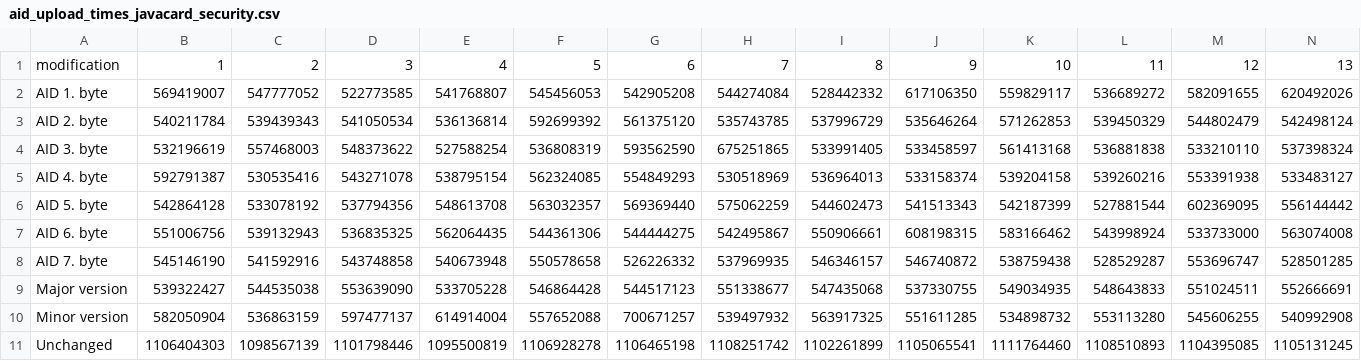
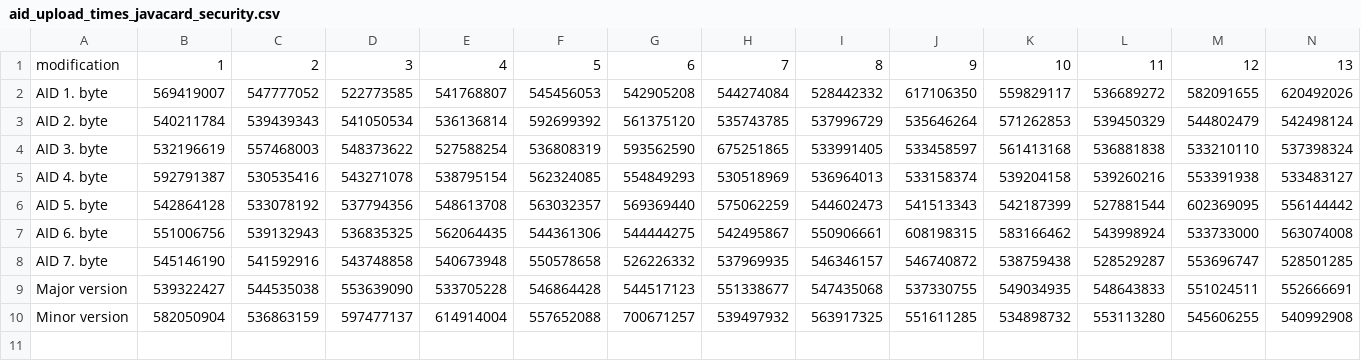
Before and after one commit to eronidrian/jc_cap_scan, a CSV file: results_pc_timer/results_ee/aid_upload_times_javacard_security.csv, drawn as a sheet; only a part is shown; rows hold the shown columns only; the diff names each change by its address in the sheet, - before the commit and + after, or states it on an @@ line.

Commit message:
remove unchanged timing

```diff
--- a/results_pc_timer/results_ee/aid_upload_times_javacard_security.csv
+++ b/results_pc_timer/results_ee/aid_upload_times_javacard_security.csv
-row 11: Unchanged | 1106404303 | 1098567139 | 1101798446 | 1095500819 | 1106928278 | 1106465198 | 1108251742 | 1102261899 | 1105065541 | 1111764460 | 1108510893 | 1104395085 | 1105131245
```
Also changed, not shown: results_pc_timer/results_ee/aid_upload_times_javacardx_crypto.csv, results_pc_timer/results_ff/aid_upload_times_javacard_security.csv, 1 other file.
